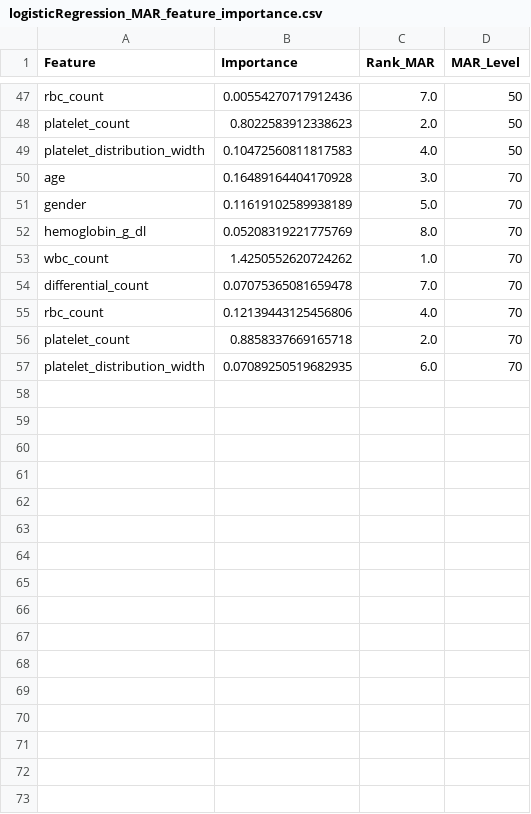
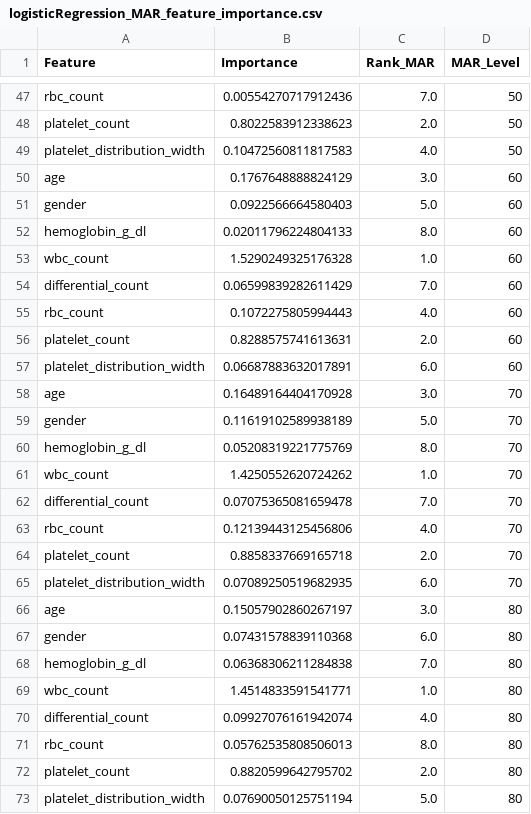
Before and after one commit to ianurag100x/ML-Model-Reasoning-with-Missing-Data, a CSV file: Logistic Regression/outputs/logisticRegression_MAR_feature_importance.csv, drawn as a sheet; only a part is shown, gaps mark what is left out; the diff names each change by its address in the sheet, - before the commit and + after, or states it on an @@ line.

```diff
--- a/Logistic Regression/outputs/logisticRegression_MAR_feature_importance.csv
+++ b/Logistic Regression/outputs/logisticRegression_MAR_feature_importance.csv
+row 50: age | 0.1767648888824129 | 3.0 | 60
+row 51: gender | 0.0922566664580403 | 5.0 | 60
+row 52: hemoglobin_g_dl | 0.02011796224804133 | 8.0 | 60
+row 53: wbc_count | 1.5290249325176328 | 1.0 | 60
+row 54: differential_count | 0.06599839282611429 | 7.0 | 60
+row 55: rbc_count | 0.1072275805994443 | 4.0 | 60
+row 56: platelet_count | 0.8288575741613631 | 2.0 | 60
+row 57: platelet_distribution_width | 0.06687883632017891 | 6.0 | 60
+row 66: age | 0.15057902860267197 | 3.0 | 80
+row 67: gender | 0.07431578839110368 | 6.0 | 80
+row 68: hemoglobin_g_dl | 0.06368306211284838 | 7.0 | 80
+row 69: wbc_count | 1.4514833591541771 | 1.0 | 80
+row 70: differential_count | 0.09927076161942074 | 4.0 | 80
+row 71: rbc_count | 0.05762535808506013 | 8.0 | 80
+row 72: platelet_count | 0.8820599642795702 | 2.0 | 80
+row 73: platelet_distribution_width | 0.07690050125751194 | 5.0 | 80
```
Also changed, not shown: Logistic Regression/outputs/logisticRegression_MAR_results.csv, Random Forest/outputs/randomForest_MAR_results.csv, 7 other files.
